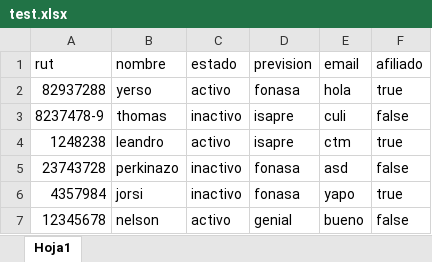
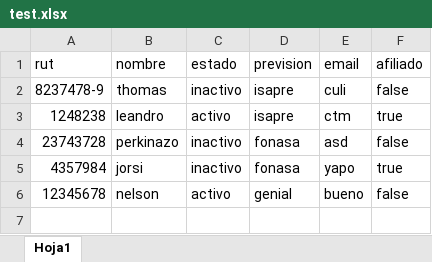
Before and after one commit to Kanithor/RedSalud-DIRSAL, an Excel workbook: test.xlsx, sheet Hoja1, drawn as a sheet; values as stored, in another font and other column widths than the file's, no borders; the diff names each change by its address in the sheet, - before the commit and + after, or states it on an @@ line.

```diff
--- a/test.xlsx (sheet Hoja1)
+++ b/test.xlsx (sheet Hoja1)
-row 2: 82937288 | yerso | activo | fonasa | hola | true
```
Also changed, not shown: 4 other files.
